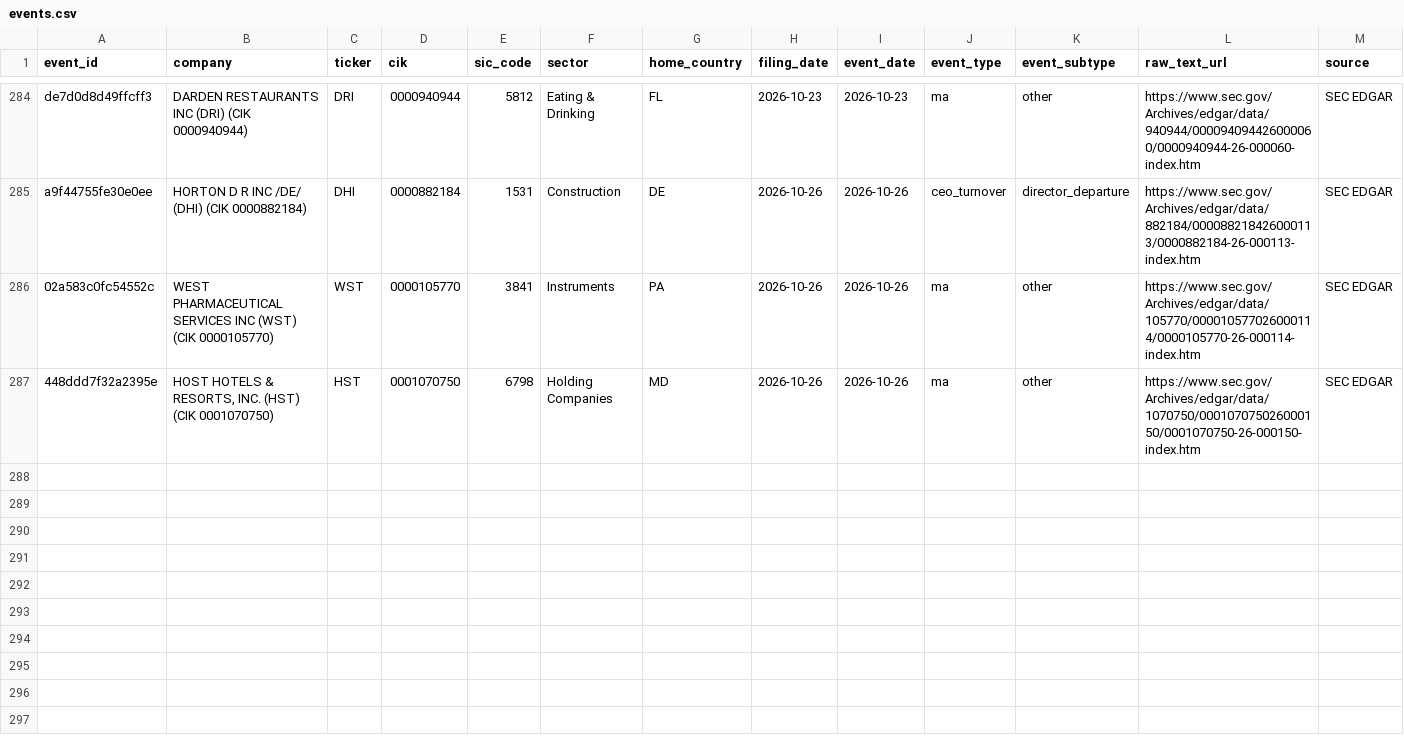
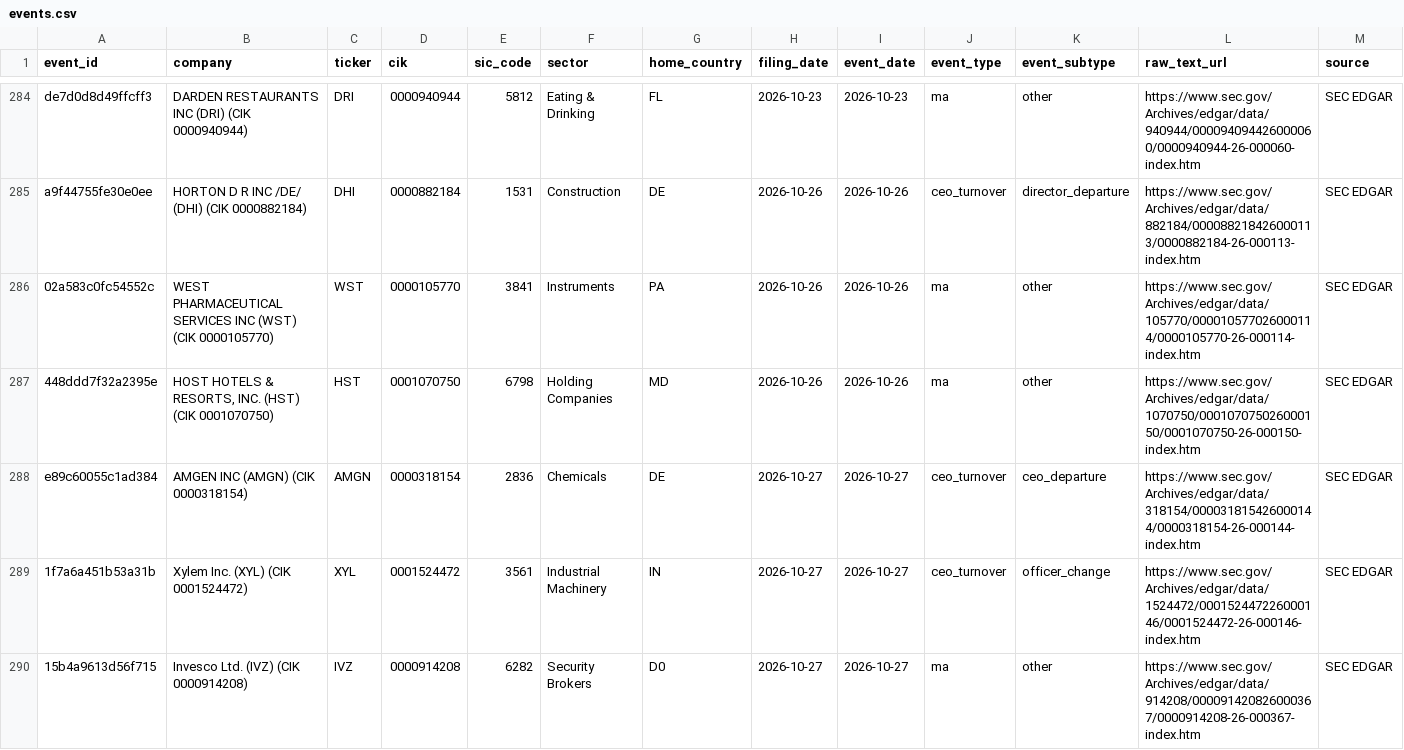
Before and after one commit to Arthurliangli/strategic-event-tracker, a CSV file: data/events/events.csv, drawn as a sheet; only a part is shown, gaps mark what is left out; rows hold the shown columns only; the diff names each change by its address in the sheet, - before the commit and + after, or states it on an @@ line.

Commit message:
predict: 2026-10-27 11:46 UTC — auto-update events & predictions

```diff
--- a/data/events/events.csv
+++ b/data/events/events.csv
+row 288: e89c60055c1ad384 | AMGEN INC (AMGN) (CIK 0000318154) | AMGN | 0000318154 | 2836 | Chemicals | DE | 2026-10-27 | 2026-10-27 | ceo_turnover | ceo_departure | https://www.sec.gov/Archives/edgar/data/318154/000031815426000144/0000318154-26-000144-index.htm | SEC EDGAR
+row 289: 1f7a6a451b53a31b | Xylem Inc. (XYL) (CIK 0001524472) | XYL | 0001524472 | 3561 | Industrial Machinery | IN | 2026-10-27 | 2026-10-27 | ceo_turnover | officer_change | https://www.sec.gov/Archives/edgar/data/1524472/000152447226000146/0001524472-26-000146-index.htm | SEC EDGAR
+row 290: 15b4a9613d56f715 | Invesco Ltd. (IVZ) (CIK 0000914208) | IVZ | 0000914208 | 6282 | Security Brokers | D0 | 2026-10-27 | 2026-10-27 | ma | other | https://www.sec.gov/Archives/edgar/data/914208/000091420826000367/0000914208-26-000367-index.htm | SEC EDGAR
```
